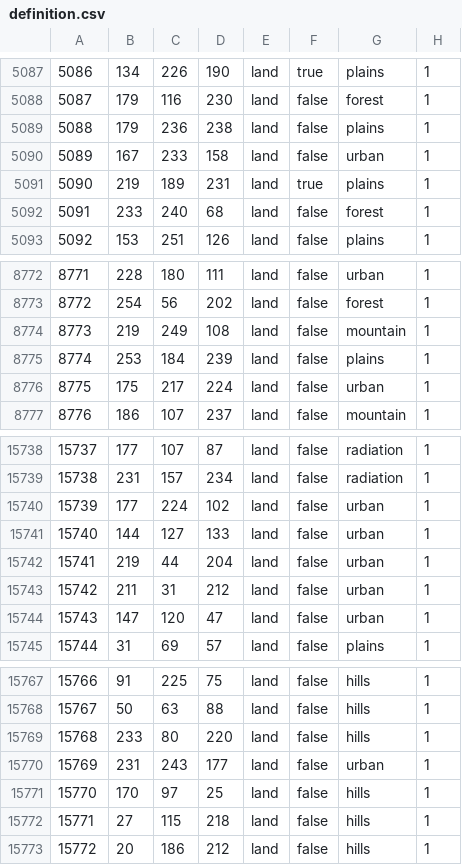
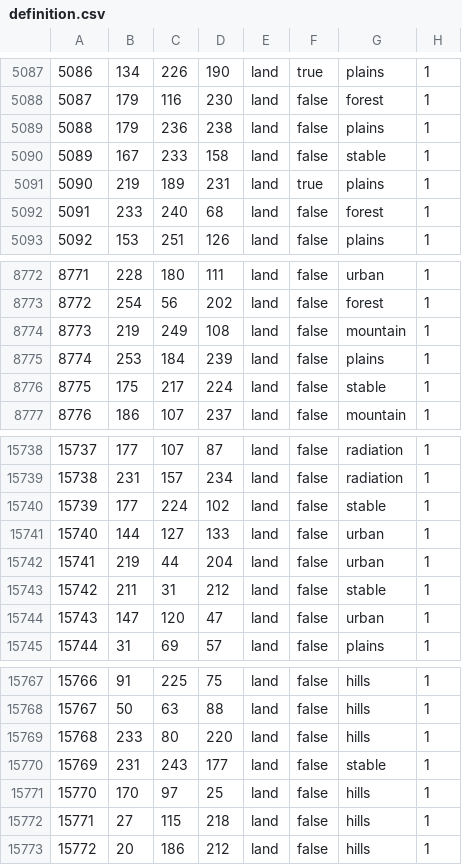
Before and after one commit to Balefire-Blues-Team/eaw_foe, a CSV file: map/definition.csv, drawn as a sheet; only a part is shown, gaps mark what is left out.

Commit message:
Stable Terrain Type

```diff
--- a/map/definition.csv
+++ b/map/definition.csv
@@ -5089,3 +5089,3 @@
 5088;179;236;238;land;false;plains;1
-5089;167;233;158;land;false;urban;1
+5089;167;233;158;land;false;stable;1
 5090;219;189;231;land;true;plains;1
@@ -8775,3 +8775,3 @@
 8774;253;184;239;land;false;plains;1
-8775;175;217;224;land;false;urban;1
+8775;175;217;224;land;false;stable;1
 8776;186;107;237;land;false;mountain;1
@@ -15739,6 +15739,6 @@
 15738;231;157;234;land;false;radiation;1
-15739;177;224;102;land;false;urban;1
+15739;177;224;102;land;false;stable;1
 15740;144;127;133;land;false;urban;1
 15741;219;44;204;land;false;urban;1
-15742;211;31;212;land;false;urban;1
+15742;211;31;212;land;false;stable;1
 15743;147;120;47;land;false;urban;1
@@ -15769,3 +15769,3 @@
 15768;233;80;220;land;false;hills;1
-15769;231;243;177;land;false;urban;1
+15769;231;243;177;land;false;stable;1
 15770;170;97;25;land;false;hills;1
```
Also changed, not shown: 4 other files.
